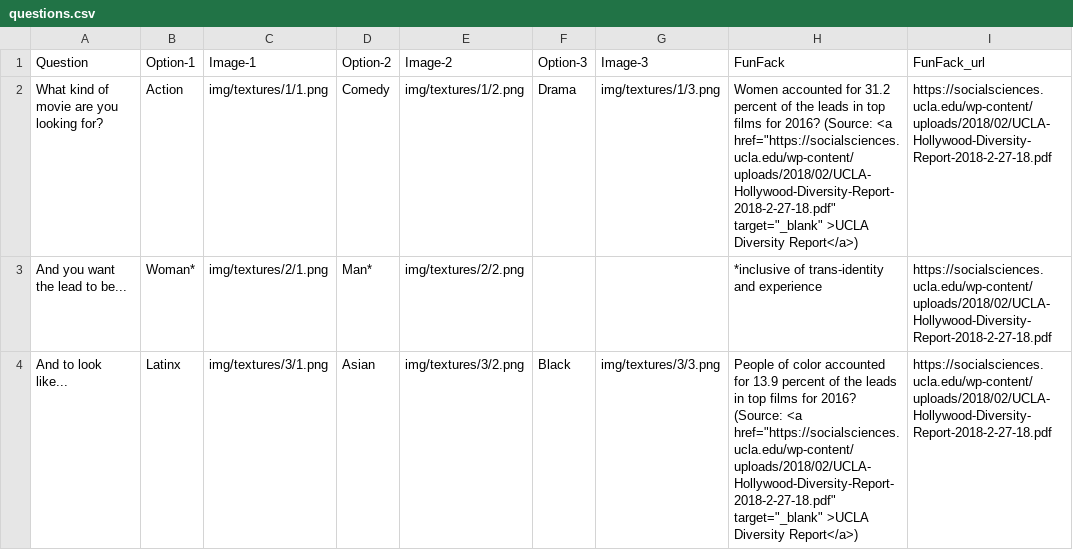
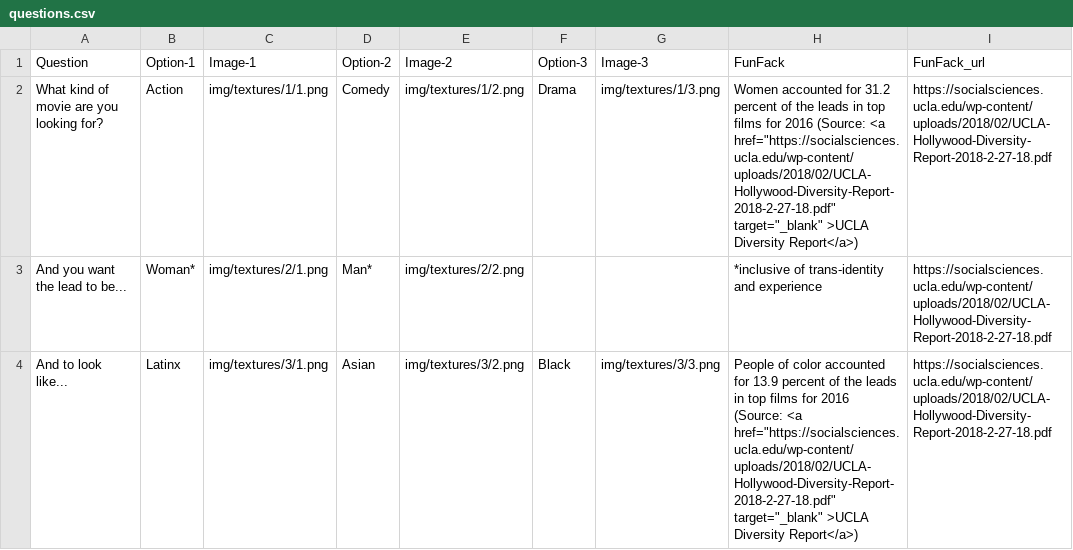
Before and after one commit to youthradio/Netflix-Remix, a CSV file: data/questions.csv, drawn as a sheet.

Commit message:
fix typo

```diff
--- a/data/questions.csv
+++ b/data/questions.csv
@@ -1,4 +1,4 @@
 Question,Option-1,Image-1,Option-2,Image-2,Option-3,Image-3,FunFack,FunFack_url
-What kind of movie are you looking for?,Action,img/textures/1/1.png,Comedy,img/textures/1/2.png,Drama,img/textures/1/3.png,"Women accounted for 31.2 percent of the leads in top films for 2016? (Source: <a href=""https://socialsciences.ucla.edu/wp-content/uploads/2018/02/UCLA-Hollywood-Diversity-Report-2018-2-27-18.pdf"" target=""_blank"" >UCLA Diversity Report</a>)",https://socialsciences.ucla.edu/wp-content/uploads/2018/02/UCLA-Hollywood-Diversity-Report-2018-2-27-18.pdf
+What kind of movie are you looking for?,Action,img/textures/1/1.png,Comedy,img/textures/1/2.png,Drama,img/textures/1/3.png,"Women accounted for 31.2 percent of the leads in top films for 2016 (Source: <a href=""https://socialsciences.ucla.edu/wp-content/uploads/2018/02/UCLA-Hollywood-Diversity-Report-2018-2-27-18.pdf"" target=""_blank"" >UCLA Diversity Report</a>)",https://socialsciences.ucla.edu/wp-content/uploads/2018/02/UCLA-Hollywood-Diversity-Report-2018-2-27-18.pdf
 And you want the lead to be...,Woman*,img/textures/2/1.png,Man*,img/textures/2/2.png,,,*inclusive of trans-identity and experience,https://socialsciences.ucla.edu/wp-content/uploads/2018/02/UCLA-Hollywood-Diversity-Report-2018-2-27-18.pdf
-And to look like...,Latinx,img/textures/3/1.png,Asian,img/textures/3/2.png,Black,img/textures/3/3.png,"People of color accounted for 13.9 percent of the leads in top films for 2016? (Source: <a href=""https://socialsciences.ucla.edu/wp-content/uploads/2018/02/UCLA-Hollywood-Diversity-Report-2018-2-27-18.pdf"" target=""_blank"" >UCLA Diversity Report</a>)",https://socialsciences.ucla.edu/wp-content/uploads/2018/02/UCLA-Hollywood-Diversity-Report-2018-2-27-18.pdf
+And to look like...,Latinx,img/textures/3/1.png,Asian,img/textures/3/2.png,Black,img/textures/3/3.png,"People of color accounted for 13.9 percent of the leads in top films for 2016 (Source: <a href=""https://socialsciences.ucla.edu/wp-content/uploads/2018/02/UCLA-Hollywood-Diversity-Report-2018-2-27-18.pdf"" target=""_blank"" >UCLA Diversity Report</a>)",https://socialsciences.ucla.edu/wp-content/uploads/2018/02/UCLA-Hollywood-Diversity-Report-2018-2-27-18.pdf
```
